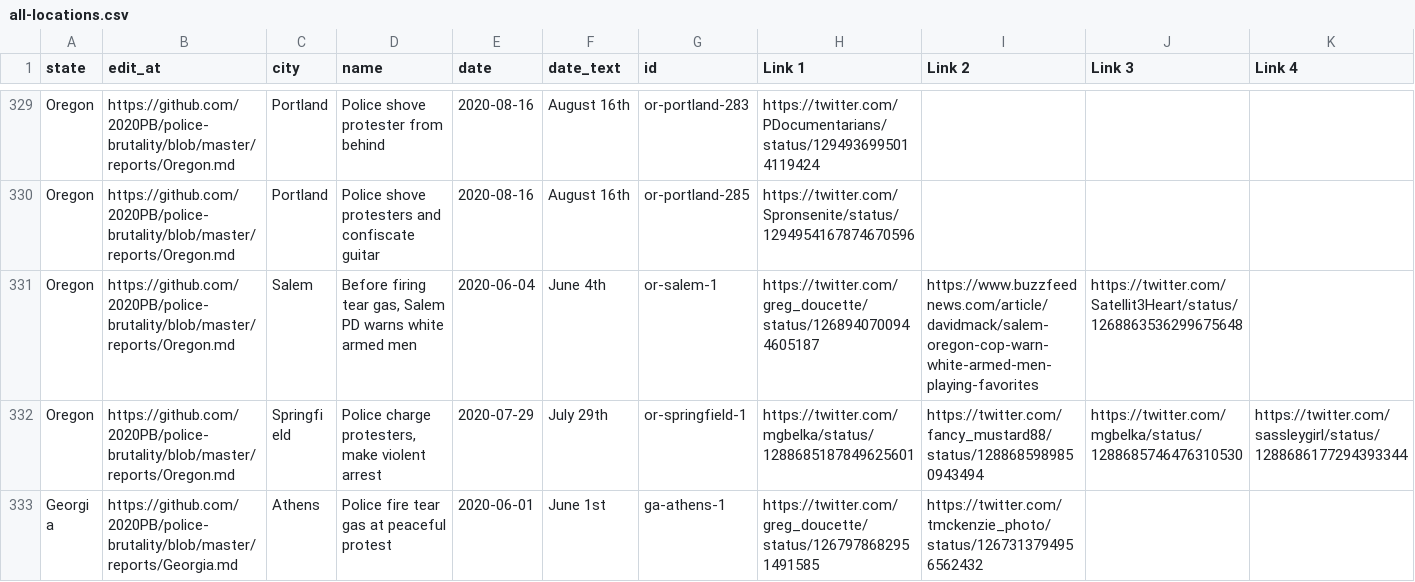
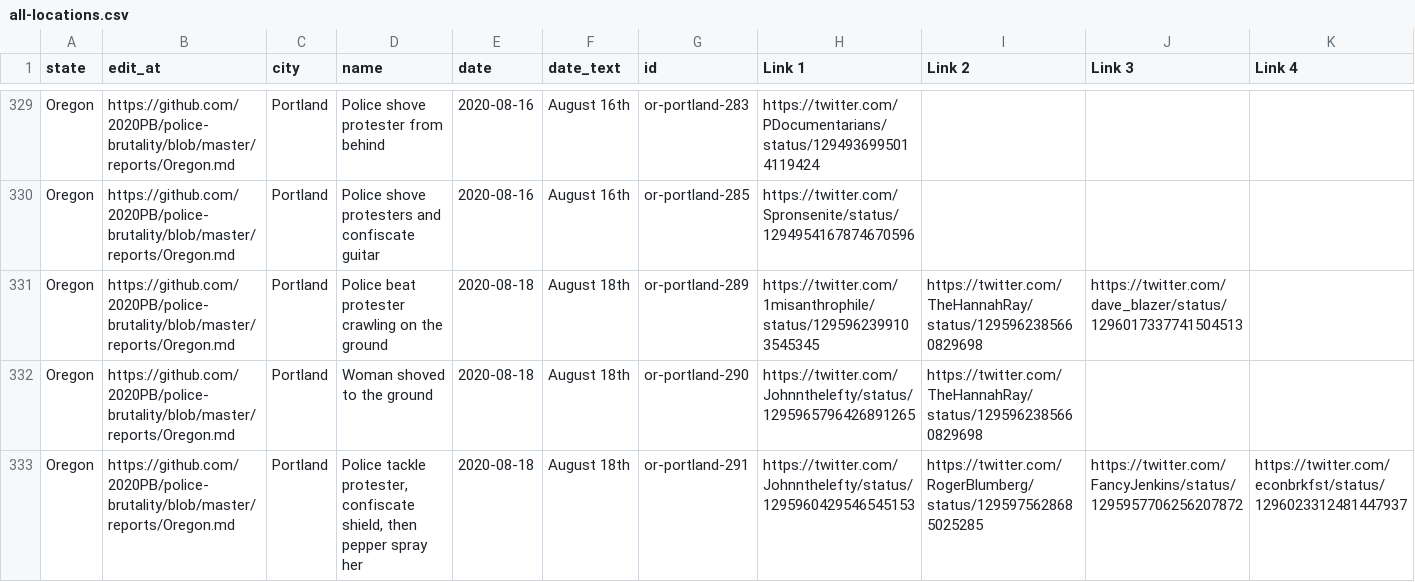
Before and after one commit to vsedach/police-brutality, a CSV file: all-locations.csv, drawn as a sheet; only a part is shown, gaps mark what is left out; the shorter side is filled out with more unchanged rows; rows hold the shown columns only; the diff covers the shown part only; the diff names each change by its address in the sheet, - before the commit and + after, or states it on an @@ line.

Commit message:
Update data_build to output generated at 15a2f21

```diff
--- a/all-locations.csv
+++ b/all-locations.csv
+row 331: Oregon | https://github.com/2020PB/police-brutality/blob/master/reports/Oregon.md | Portland | Police beat protester crawling on the ground | 2020-08-18 | August 18th | or-portland-289 | https://twitter.com/1misanthrophile/status/1295962399103545345 | https://twitter.com/TheHannahRay/status/1295962385660829698 | https://twitter.com/dave_blazer/status/1296017337741504513
+row 332: Oregon | https://github.com/2020PB/police-brutality/blob/master/reports/Oregon.md | Portland | Woman shoved to the ground | 2020-08-18 | August 18th | or-portland-290 | https://twitter.com/Johnnthelefty/status/1295965796426891265 | https://twitter.com/TheHannahRay/status/1295962385660829698
+row 333: Oregon | https://github.com/2020PB/police-brutality/blob/master/reports/Oregon.md | Portland | Police tackle protester, confiscate shield, then pepper spray her | 2020-08-18 | August 18th | or-portland-291 | https://twitter.com/Johnnthelefty/status/1295960429546545153 | https://twitter.com/RogerBlumberg/status/1295975628685025285 | https://twitter.com/FancyJenkins/status/1295957706256207872 | https://twitter.com/econbrkfst/status/1296023312481447937
```
Also changed, not shown: 4 added rows elsewhere in this file, 3 other files.
